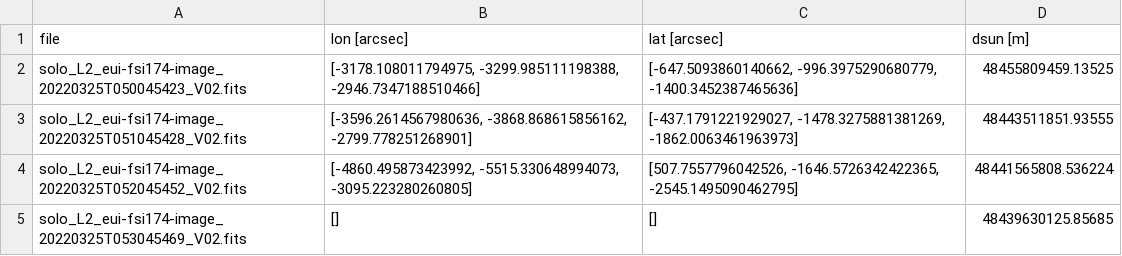
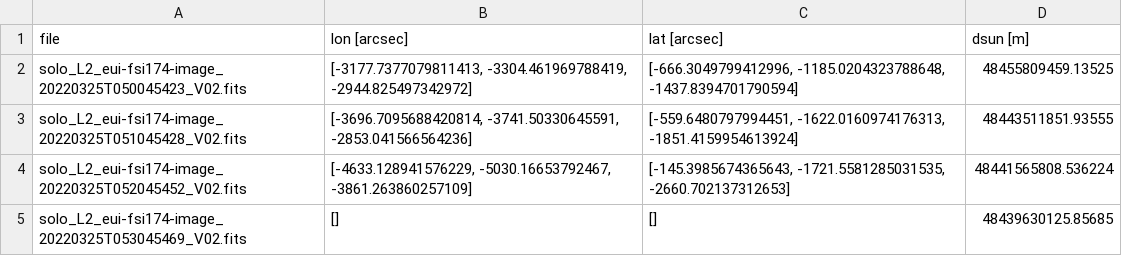
Before and after one commit to franciscoai/2024_dynasun_mps_fsi, a CSV file: output/selected_points_id03.csv, drawn as a sheet.

```diff
--- a/output/selected_points_id03.csv
+++ b/output/selected_points_id03.csv
@@ -1,5 +1,5 @@
 file,lon [arcsec],lat [arcsec],dsun [m]
-solo_L2_eui-fsi174-image_20220325T050045423_V02.fits,"[-3178.108011794975, -3299.985111198388, -2946.7347188510466]","[-647.5093860140662, -996.3975290680779, -1400.3452387465636]",48455809459.13525
-solo_L2_eui-fsi174-image_20220325T051045428_V02.fits,"[-3596.2614567980636, -3868.868615856162, -2799.778251268901]","[-437.1791221929027, -1478.3275881381269, -1862.0063461963973]",48443511851.93555
-solo_L2_eui-fsi174-image_20220325T052045452_V02.fits,"[-4860.495873423992, -5515.330648994073, -3095.223280260805]","[507.7557796042526, -1646.5726342422365, -2545.1495090462795]",48441565808.536224
+solo_L2_eui-fsi174-image_20220325T050045423_V02.fits,"[-3177.7377079811413, -3304.461969788419, -2944.825497342972]","[-666.3049799412996, -1185.0204323788648, -1437.8394701790594]",48455809459.13525
+solo_L2_eui-fsi174-image_20220325T051045428_V02.fits,"[-3696.7095688420814, -3741.50330645591, -2853.041566564236]","[-559.6480797994451, -1622.0160974176313, -1851.4159954613924]",48443511851.93555
+solo_L2_eui-fsi174-image_20220325T052045452_V02.fits,"[-4633.128941576229, -5030.16653792467, -3861.263860257109]","[-145.3985674365643, -1721.5581285031535, -2660.702137312653]",48441565808.536224
 solo_L2_eui-fsi174-image_20220325T053045469_V02.fits,[],[],48439630125.85685
```
Also changed, not shown: output/selected_points_id06.csv, 13 other files.
